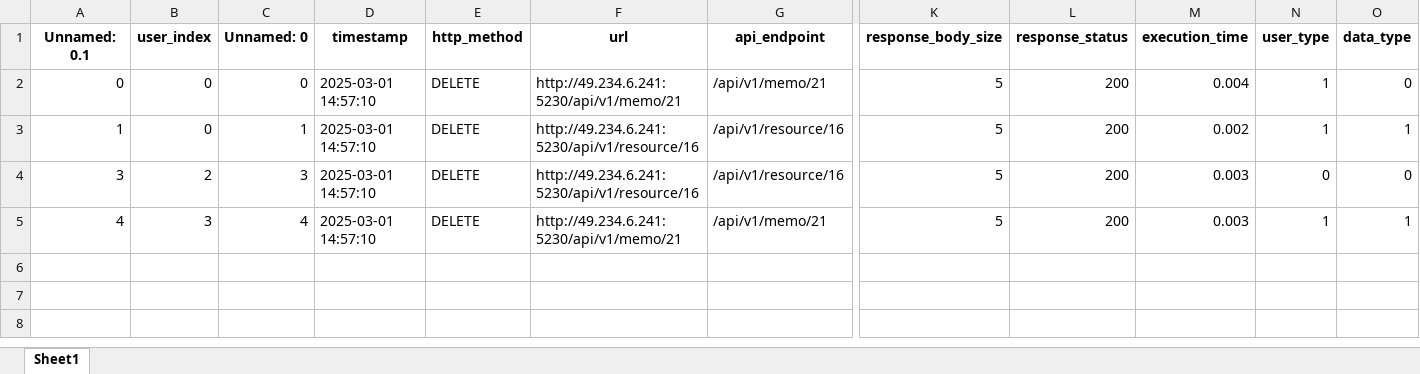
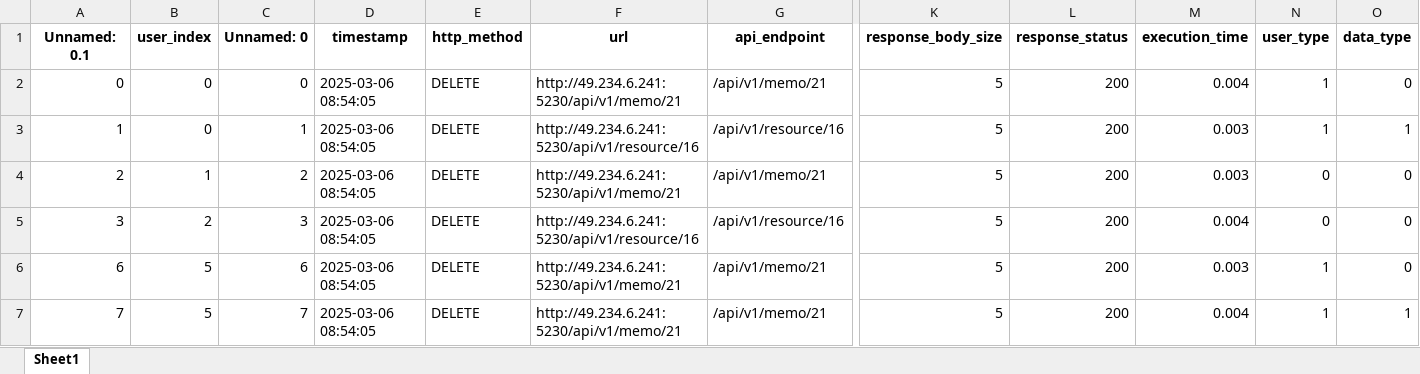
Before and after one commit to Lizijia123/EnhancedAccessCtrl, an Excel workbook: algorithm-side-interfaces/algorithm/data/test.xlsx, sheet Sheet1, drawn as a sheet; only a part is shown, gaps mark what is left out; values as stored, in another font and other column widths than the file's, no borders; addresses are those after the commit; rows hold the shown columns only; the diff names each change by its address in the sheet, - before the commit and + after, or states it on an @@ line.

```diff
--- a/algorithm-side-interfaces/algorithm/data/test.xlsx (sheet Sheet1)
+++ b/algorithm-side-interfaces/algorithm/data/test.xlsx (sheet Sheet1)
-D2:D3 (timestamp): 2025-03-01 14:57:10
+D2:D3 (timestamp): 2025-03-06 08:54:05
-M3 (execution_time): 0.002
+M3 (execution_time): 0.003
+row 4: 2 | 1 | 2 | 2025-03-06 08:54:05 | DELETE | http://49.234.6.241:5230/api/v1/memo/21 | /api/v1/memo/21 | 5 | 200 | 0.003 | 0 | 0
-D5 (timestamp): 2025-03-01 14:57:10
+D5 (timestamp): 2025-03-06 08:54:05
-M5 (execution_time): 0.003
+M5 (execution_time): 0.004
+row 6: 6 | 5 | 6 | 2025-03-06 08:54:05 | DELETE | http://49.234.6.241:5230/api/v1/memo/21 | /api/v1/memo/21 | 5 | 200 | 0.003 | 1 | 0
-A7 (Unnamed: 0.1): 4
+A7 (Unnamed: 0.1): 7
-B7 (user_index): 3
+B7 (user_index): 5
-C7 (Unnamed: 0): 4
+C7 (Unnamed: 0): 7
-D7 (timestamp): 2025-03-01 14:57:10
+D7 (timestamp): 2025-03-06 08:54:05
-M7 (execution_time): 0.003
+M7 (execution_time): 0.004
```
Also changed, not shown: algorithm-side-interfaces/algorithm/data/train.xlsx, 25 other files.
